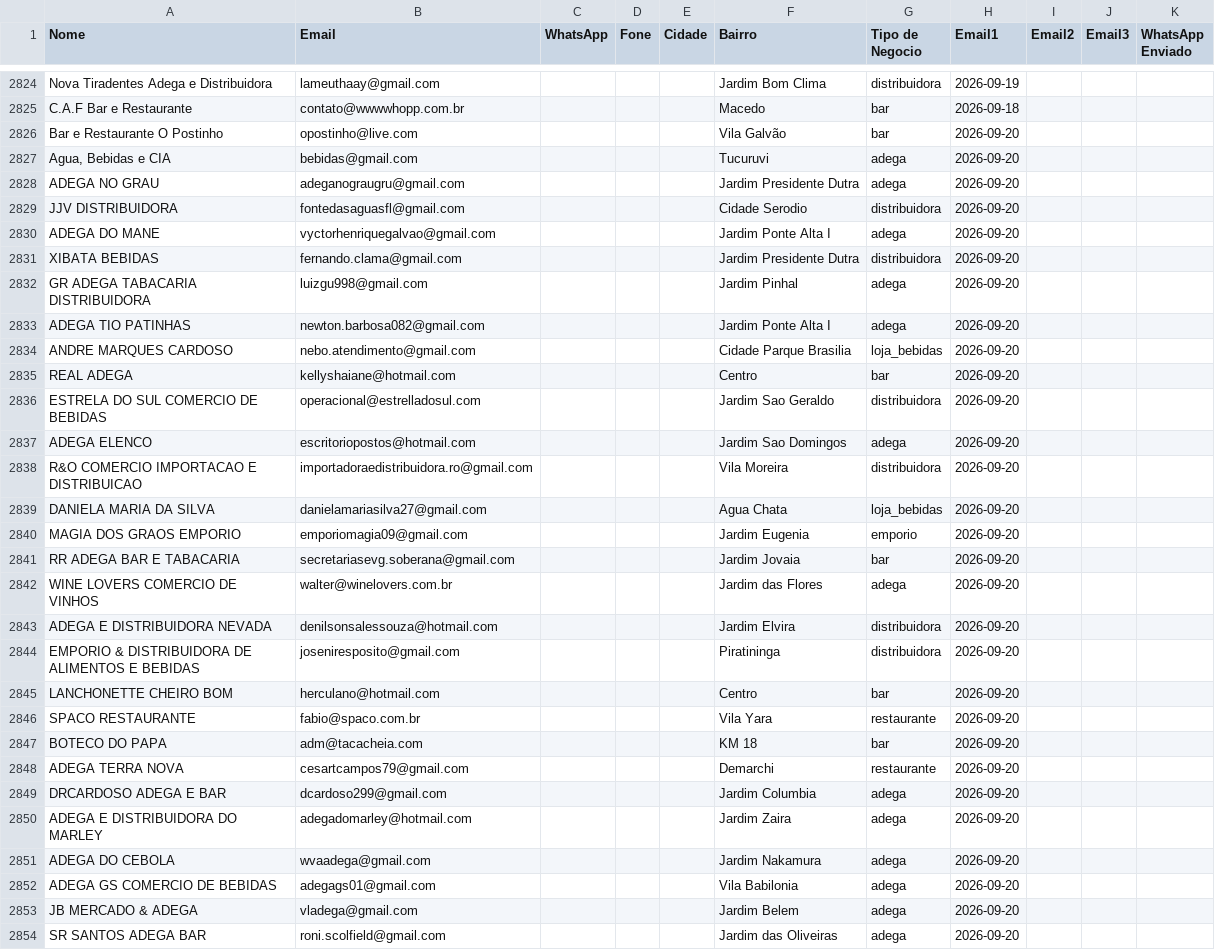
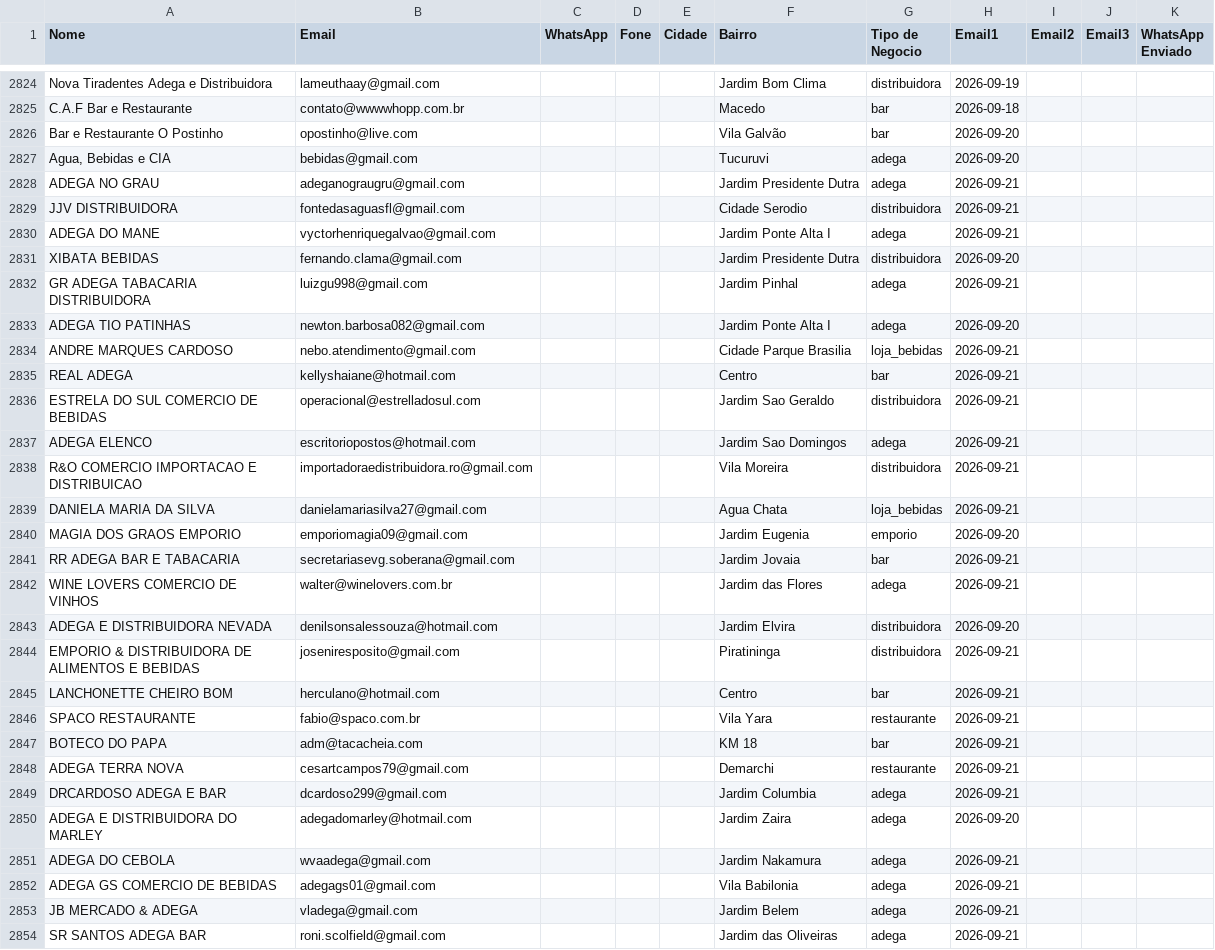
Before and after one commit to gustavorotatori-svg/Pindorama, a CSV file: planilha-clientes.csv, drawn as a sheet; only a part is shown, gaps mark what is left out; the diff covers the shown part only.

```diff
--- a/planilha-clientes.csv
+++ b/planilha-clientes.csv
@@ -2827,28 +2827,28 @@ Bar e Restaurante O Postinho;opostinho@live.com;;;;Vila Galvão;bar;2026-09-20;;
 Agua, Bebidas e CIA;bebidas@gmail.com;;;;Tucuruvi;adega;2026-09-20;;;
-ADEGA NO GRAU;adeganograugru@gmail.com;;;;Jardim Presidente Dutra;adega;2026-09-20;;;
-JJV DISTRIBUIDORA;fontedasaguasfl@gmail.com;;;;Cidade Serodio;distribuidora;2026-09-20;;;
-ADEGA DO MANE;vyctorhenriquegalvao@gmail.com;;;;Jardim Ponte Alta I;adega;2026-09-20;;;
+ADEGA NO GRAU;adeganograugru@gmail.com;;;;Jardim Presidente Dutra;adega;2026-09-21;;;
+JJV DISTRIBUIDORA;fontedasaguasfl@gmail.com;;;;Cidade Serodio;distribuidora;2026-09-21;;;
+ADEGA DO MANE;vyctorhenriquegalvao@gmail.com;;;;Jardim Ponte Alta I;adega;2026-09-21;;;
 XIBATA BEBIDAS;fernando.clama@gmail.com;;;;Jardim Presidente Dutra;distribuidora;2026-09-20;;;
-GR ADEGA TABACARIA DISTRIBUIDORA;luizgu998@gmail.com;;;;Jardim Pinhal;adega;2026-09-20;;;
+GR ADEGA TABACARIA DISTRIBUIDORA;luizgu998@gmail.com;;;;Jardim Pinhal;adega;2026-09-21;;;
 ADEGA TIO PATINHAS;newton.barbosa082@gmail.com;;;;Jardim Ponte Alta I;adega;2026-09-20;;;
-ANDRE MARQUES CARDOSO;nebo.atendimento@gmail.com;;;;Cidade Parque Brasilia;loja_bebidas;2026-09-20;;;
-REAL ADEGA;kellyshaiane@hotmail.com;;;;Centro;bar;2026-09-20;;;
-ESTRELA DO SUL COMERCIO DE BEBIDAS;operacional@estrelladosul.com;;;;Jardim Sao Geraldo;distribuidora;2026-09-20;;;
-ADEGA ELENCO;escritoriopostos@hotmail.com;;;;Jardim Sao Domingos;adega;2026-09-20;;;
-R&O COMERCIO IMPORTACAO E DISTRIBUICAO;importadoraedistribuidora.ro@gmail.com;;;;Vila Moreira;distribuidora;2026-09-20;;;
-DANIELA MARIA DA SILVA;danielamariasilva27@gmail.com;;;;Agua Chata;loja_bebidas;2026-09-20;;;
+ANDRE MARQUES CARDOSO;nebo.atendimento@gmail.com;;;;Cidade Parque Brasilia;loja_bebidas;2026-09-21;;;
+REAL ADEGA;kellyshaiane@hotmail.com;;;;Centro;bar;2026-09-21;;;
+ESTRELA DO SUL COMERCIO DE BEBIDAS;operacional@estrelladosul.com;;;;Jardim Sao Geraldo;distribuidora;2026-09-21;;;
+ADEGA ELENCO;escritoriopostos@hotmail.com;;;;Jardim Sao Domingos;adega;2026-09-21;;;
+R&O COMERCIO IMPORTACAO E DISTRIBUICAO;importadoraedistribuidora.ro@gmail.com;;;;Vila Moreira;distribuidora;2026-09-21;;;
+DANIELA MARIA DA SILVA;danielamariasilva27@gmail.com;;;;Agua Chata;loja_bebidas;2026-09-21;;;
 MAGIA DOS GRAOS EMPORIO;emporiomagia09@gmail.com;;;;Jardim Eugenia;emporio;2026-09-20;;;
-RR ADEGA BAR E TABACARIA;secretariasevg.soberana@gmail.com;;;;Jardim Jovaia;bar;2026-09-20;;;
-WINE LOVERS COMERCIO DE VINHOS;walter@winelovers.com.br;;;;Jardim das Flores;adega;2026-09-20;;;
+RR ADEGA BAR E TABACARIA;secretariasevg.soberana@gmail.com;;;;Jardim Jovaia;bar;2026-09-21;;;
+WINE LOVERS COMERCIO DE VINHOS;walter@winelovers.com.br;;;;Jardim das Flores;adega;2026-09-21;;;
 ADEGA E DISTRIBUIDORA NEVADA;denilsonsalessouza@hotmail.com;;;;Jardim Elvira;distribuidora;2026-09-20;;;
-EMPORIO & DISTRIBUIDORA DE ALIMENTOS E BEBIDAS;joseniresposito@gmail.com;;;;Piratininga;distribuidora;2026-09-20;;;
-LANCHONETTE CHEIRO BOM;herculano@hotmail.com;;;;Centro;bar;2026-09-20;;;
-SPACO RESTAURANTE;fabio@spaco.com.br;;;;Vila Yara;restaurante;2026-09-20;;;
-BOTECO DO PAPA;adm@tacacheia.com;;;;KM 18;bar;2026-09-20;;;
-ADEGA TERRA NOVA;cesartcampos79@gmail.com;;;;Demarchi;restaurante;2026-09-20;;;
-DRCARDOSO ADEGA E BAR;dcardoso299@gmail.com;;;;Jardim Columbia;adega;2026-09-20;;;
+EMPORIO & DISTRIBUIDORA DE ALIMENTOS E BEBIDAS;joseniresposito@gmail.com;;;;Piratininga;distribuidora;2026-09-21;;;
+LANCHONETTE CHEIRO BOM;herculano@hotmail.com;;;;Centro;bar;2026-09-21;;;
+SPACO RESTAURANTE;fabio@spaco.com.br;;;;Vila Yara;restaurante;2026-09-21;;;
+BOTECO DO PAPA;adm@tacacheia.com;;;;KM 18;bar;2026-09-21;;;
+ADEGA TERRA NOVA;cesartcampos79@gmail.com;;;;Demarchi;restaurante;2026-09-21;;;
+DRCARDOSO ADEGA E BAR;dcardoso299@gmail.com;;;;Jardim Columbia;adega;2026-09-21;;;
 ADEGA E DISTRIBUIDORA DO MARLEY;adegadomarley@hotmail.com;;;;Jardim Zaira;adega;2026-09-20;;;
-ADEGA DO CEBOLA;wvaadega@gmail.com;;;;Jardim Nakamura;adega;2026-09-20;;;
-ADEGA GS COMERCIO DE BEBIDAS;adegags01@gmail.com;;;;Vila Babilonia;adega;2026-09-20;;;
-JB MERCADO & ADEGA;vladega@gmail.com;;;;Jardim Belem;adega;2026-09-20;;;
-SR SANTOS ADEGA BAR;roni.scolfield@gmail.com;;;;Jardim das Oliveiras;adega;2026-09-20;;;
+ADEGA DO CEBOLA;wvaadega@gmail.com;;;;Jardim Nakamura;adega;2026-09-21;;;
+ADEGA GS COMERCIO DE BEBIDAS;adegags01@gmail.com;;;;Vila Babilonia;adega;2026-09-21;;;
+JB MERCADO & ADEGA;vladega@gmail.com;;;;Jardim Belem;adega;2026-09-21;;;
+SR SANTOS ADEGA BAR;roni.scolfield@gmail.com;;;;Jardim das Oliveiras;adega;2026-09-21;;;
```
Also changed, not shown: 12 edited cells elsewhere in this file, 2 other files.
